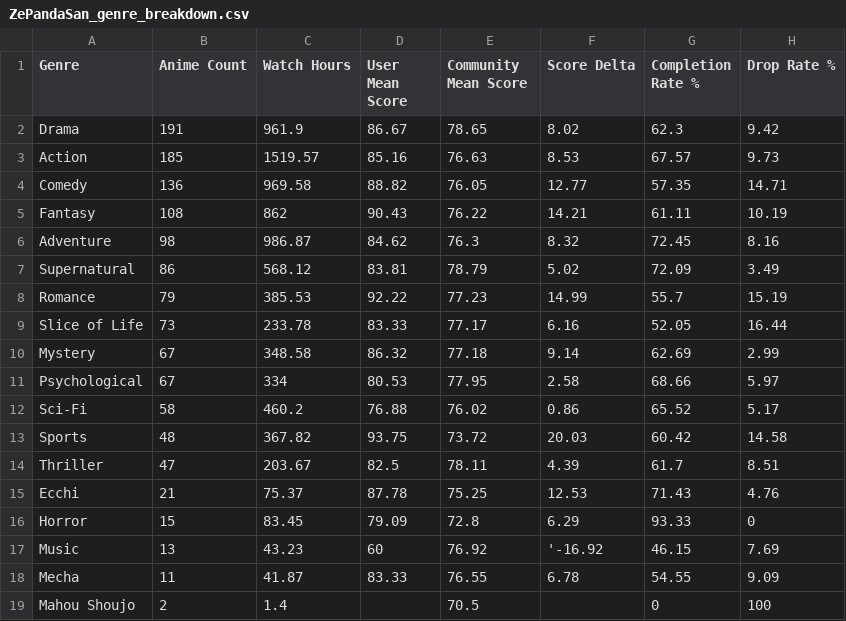
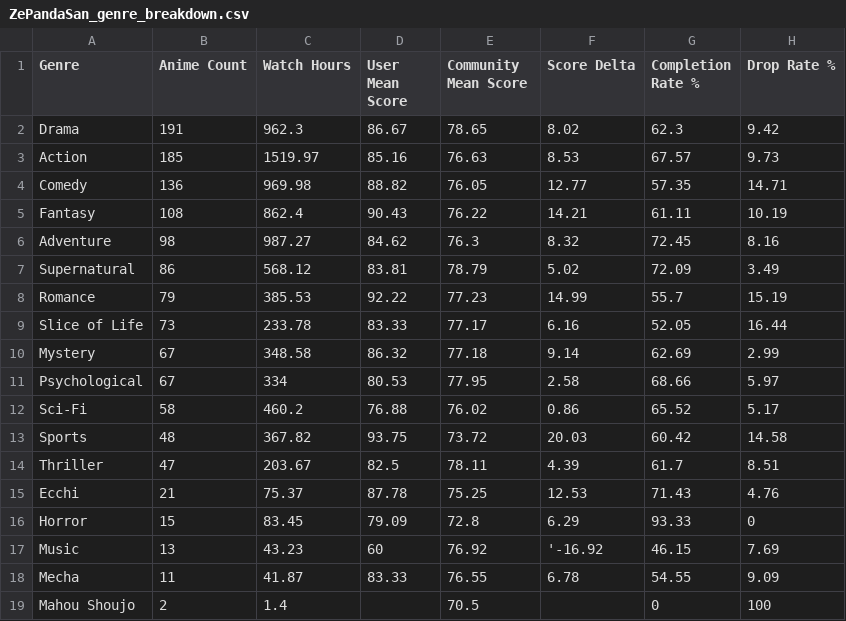
Before and after one commit to zepandasanv2/zepandasan-anilist-export, a CSV file: data/ZePandaSan_genre_breakdown.csv, drawn as a sheet.

```diff
--- a/data/ZePandaSan_genre_breakdown.csv
+++ b/data/ZePandaSan_genre_breakdown.csv
@@ -1,7 +1,7 @@
 Genre,Anime Count,Watch Hours,User Mean Score,Community Mean Score,Score Delta,Completion Rate %,Drop Rate %
-Drama,191,961.9,86.67,78.65,8.02,62.3,9.42
-Action,185,1519.57,85.16,76.63,8.53,67.57,9.73
-Comedy,136,969.58,88.82,76.05,12.77,57.35,14.71
-Fantasy,108,862,90.43,76.22,14.21,61.11,10.19
-Adventure,98,986.87,84.62,76.3,8.32,72.45,8.16
+Drama,191,962.3,86.67,78.65,8.02,62.3,9.42
+Action,185,1519.97,85.16,76.63,8.53,67.57,9.73
+Comedy,136,969.98,88.82,76.05,12.77,57.35,14.71
+Fantasy,108,862.4,90.43,76.22,14.21,61.11,10.19
+Adventure,98,987.27,84.62,76.3,8.32,72.45,8.16
 Supernatural,86,568.12,83.81,78.79,5.02,72.09,3.49
```
Also changed, not shown: data/ZePandaSan_anime_list.csv, data/ZePandaSan_studio_breakdown.csv.
